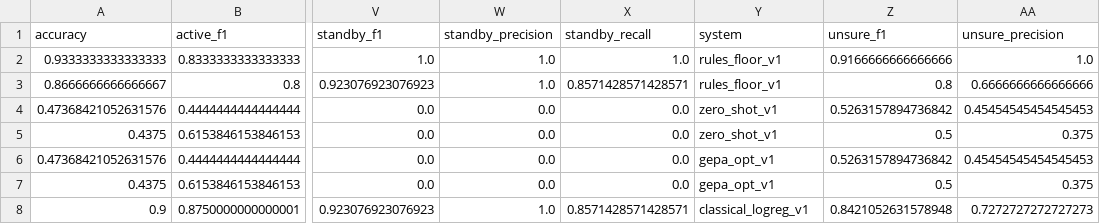
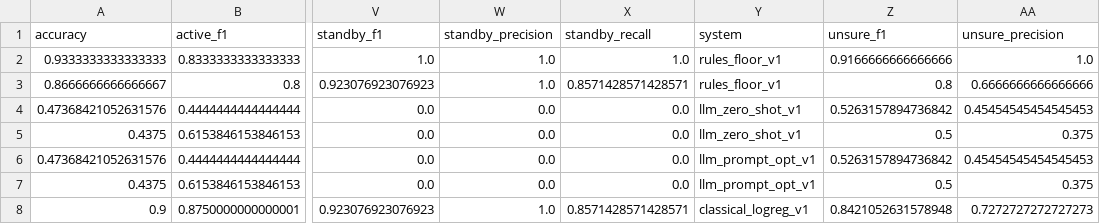
Before and after one commit to TMFNK/meter-day-classifier, a CSV file: outputs/results.csv, drawn as a sheet; only a part is shown, gaps mark what is left out; the diff names each change by its address in the sheet, - before the commit and + after, or states it on an @@ line.

```diff
--- a/outputs/results.csv
+++ b/outputs/results.csv
-Y4:Y5 (system): zero_shot_v1
+Y4:Y5 (system): llm_zero_shot_v1
-Y6:Y7 (system): gepa_opt_v1
+Y6:Y7 (system): llm_prompt_opt_v1
```
Also changed, not shown: 11 other files.
